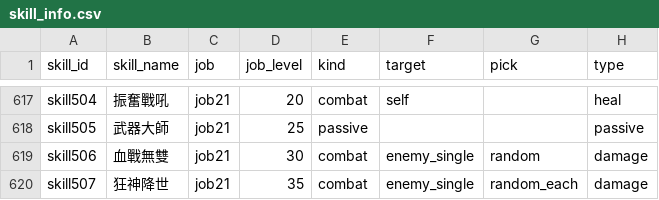
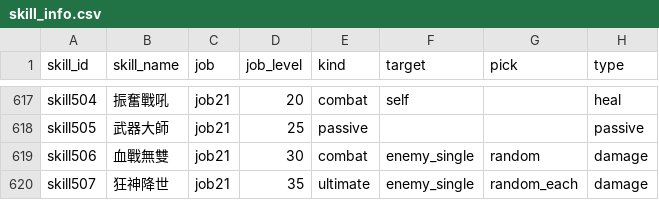
Before and after one commit to minruuwu/bigadventure, a CSV file: assets/data/skill_info.csv, drawn as a sheet; only a part is shown, gaps mark what is left out; the diff names each change by its address in the sheet, - before the commit and + after, or states it on an @@ line.

```diff
--- a/assets/data/skill_info.csv
+++ b/assets/data/skill_info.csv
-E620 (kind): combat
+E620 (kind): ultimate
```
Also changed, not shown: assets/data/job_mastery.csv, assets/data/skill_effect.csv, 5 other files.
